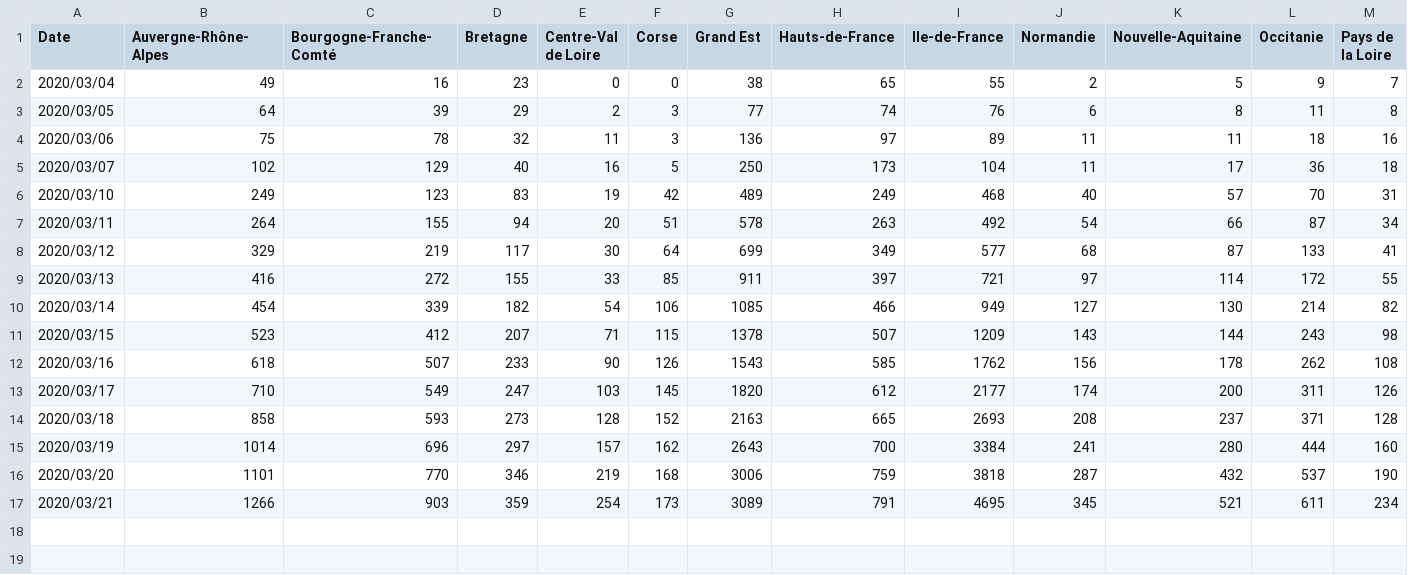
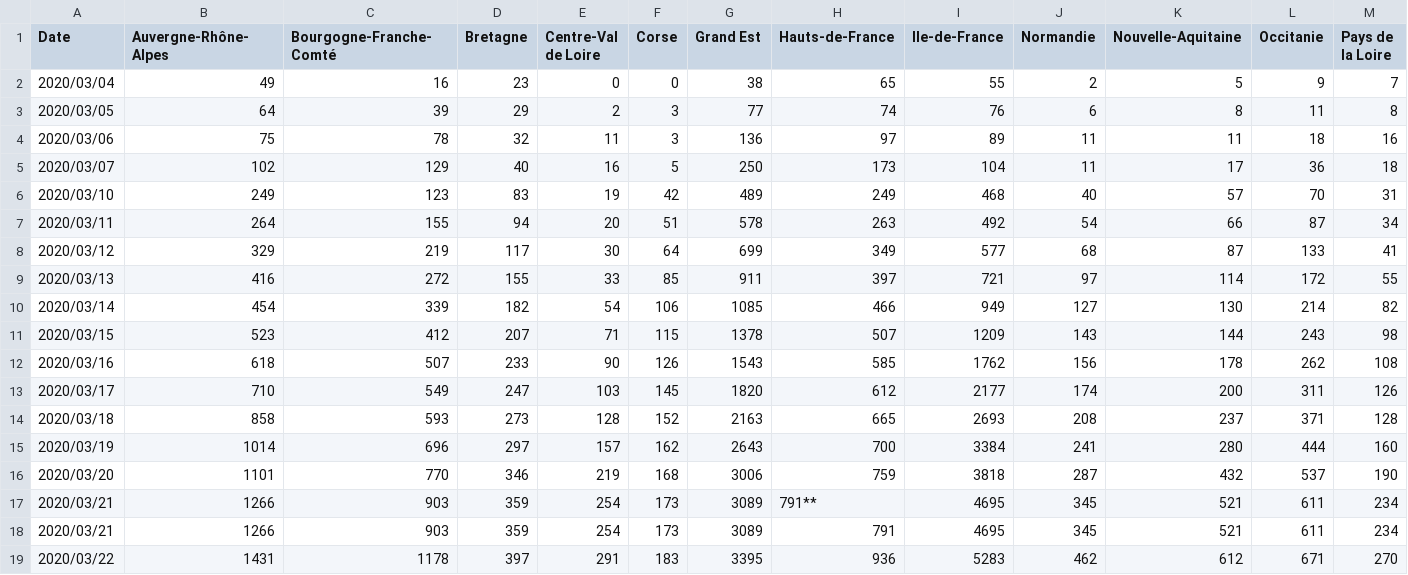
Before and after one commit to bzg/covid19-fr, a CSV file: data/covid19.csv, drawn as a sheet; only a part is shown; rows hold the shown columns only; the diff names each change by its address in the sheet, - before the commit and + after, or states it on an @@ line.

Commit message:
Add COVID19 data from SPF @ 2020/03/22

```diff
--- a/data/covid19.csv
+++ b/data/covid19.csv
+row 17: 2020/03/21 | 1266 | 903 | 359 | 254 | 173 | 3089 | 791** | 4695 | 345 | 521 | 611 | 234
+row 19: 2020/03/22 | 1431 | 1178 | 397 | 291 | 183 | 3395 | 936 | 5283 | 462 | 612 | 671 | 270
```
Also changed, not shown: 1 other file.
